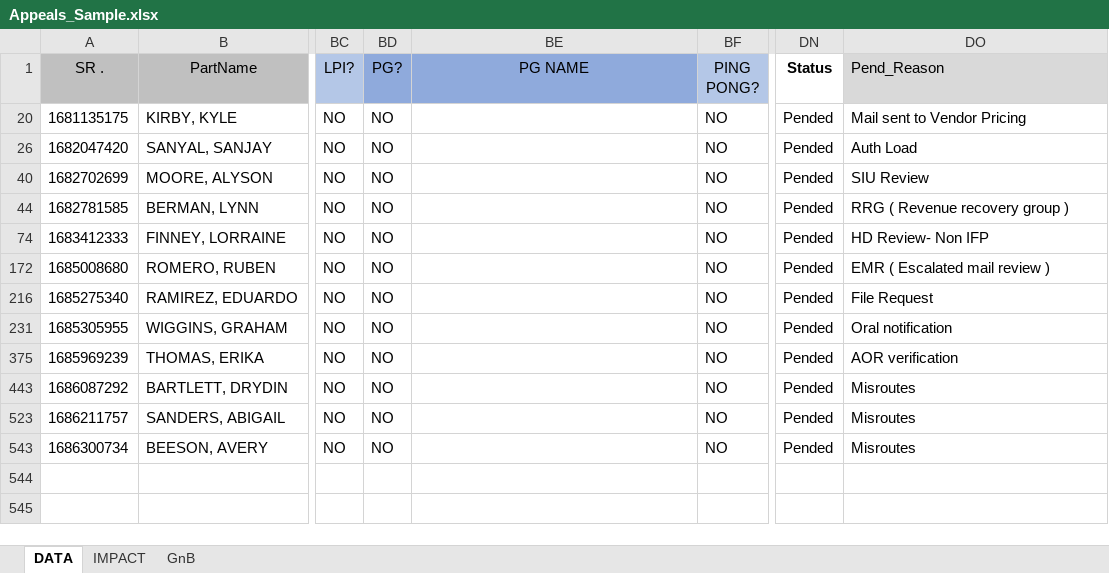
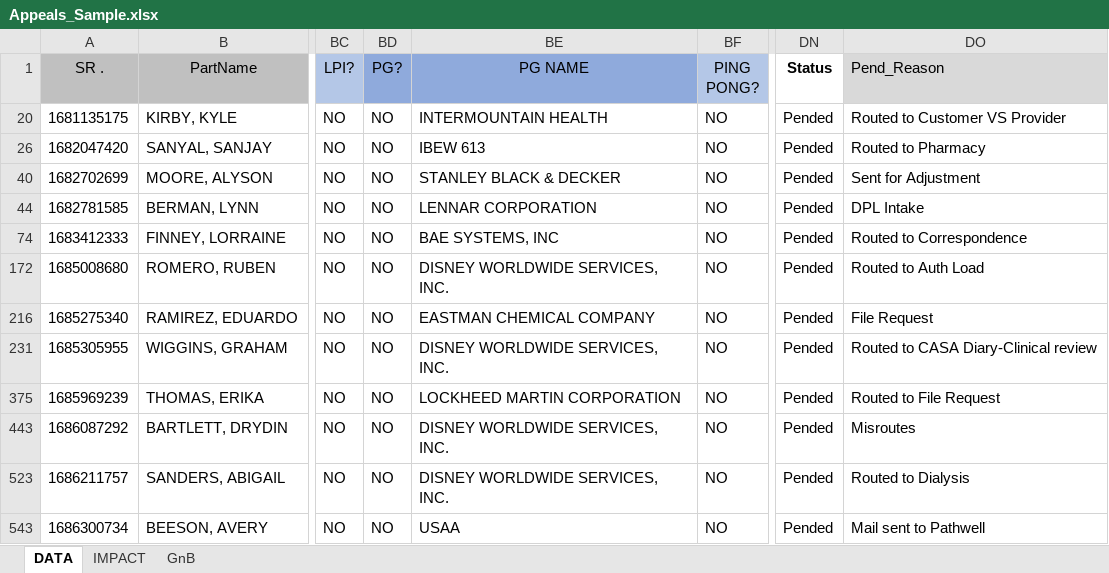
Before and after one commit to SagilityAIPH/CignaAppeals, an Excel workbook: reactjs/public/Appeals_Sample.xlsx, sheet DATA, drawn as a sheet; only a part is shown, gaps mark what is left out; values as stored, in another font and other column widths than the file's, no borders; the diff names each change by its address in the sheet, - before the commit and + after, or states it on an @@ line.

Commit message:
Update Excel

```diff
--- a/reactjs/public/Appeals_Sample.xlsx (sheet DATA)
+++ b/reactjs/public/Appeals_Sample.xlsx (sheet DATA)
-BE20 (PG NAME): (empty)
+BE20 (PG NAME): INTERMOUNTAIN HEALTH
-DO20 (Pend_Reason): Mail sent to Vendor Pricing
+DO20 (Pend_Reason): Routed to Customer VS Provider
-BE26 (PG NAME): (empty)
+BE26 (PG NAME): IBEW 613
-DO26 (Pend_Reason): Auth Load
+DO26 (Pend_Reason): Routed to Pharmacy
-BE40 (PG NAME): (empty)
+BE40 (PG NAME): STANLEY BLACK & DECKER
-DO40 (Pend_Reason): SIU Review
+DO40 (Pend_Reason): Sent for Adjustment
-BE44 (PG NAME): (empty)
+BE44 (PG NAME): LENNAR CORPORATION
-DO44 (Pend_Reason): RRG ( Revenue recovery group )
+DO44 (Pend_Reason): DPL Intake
-BE74 (PG NAME): (empty)
+BE74 (PG NAME): BAE SYSTEMS, INC
-DO74 (Pend_Reason): HD Review- Non IFP
+DO74 (Pend_Reason): Routed to Correspondence
-BE172 (PG NAME): (empty)
+BE172 (PG NAME): DISNEY WORLDWIDE SERVICES, INC.
-DO172 (Pend_Reason): EMR ( Escalated mail review )
+DO172 (Pend_Reason): Routed to Auth Load
-BE216 (PG NAME): (empty)
+BE216 (PG NAME): EASTMAN CHEMICAL COMPANY
-BE231 (PG NAME): (empty)
+BE231 (PG NAME): DISNEY WORLDWIDE SERVICES, INC.
-DO231 (Pend_Reason): Oral notification
+DO231 (Pend_Reason): Routed to CASA Diary-Clinical review
-BE375 (PG NAME): (empty)
+BE375 (PG NAME): LOCKHEED MARTIN CORPORATION
-DO375 (Pend_Reason): AOR verification
+DO375 (Pend_Reason): Routed to File Request
-BE443 (PG NAME): (empty)
+BE443 (PG NAME): DISNEY WORLDWIDE SERVICES, INC.
-BE523 (PG NAME): (empty)
+BE523 (PG NAME): DISNEY WORLDWIDE SERVICES, INC.
-DO523 (Pend_Reason): Misroutes
+DO523 (Pend_Reason): Routed to Dialysis
-BE543 (PG NAME): (empty)
+BE543 (PG NAME): USAA
-DO543 (Pend_Reason): Misroutes
+DO543 (Pend_Reason): Mail sent to Pathwell
```
Also changed, not shown: hidden cells.
